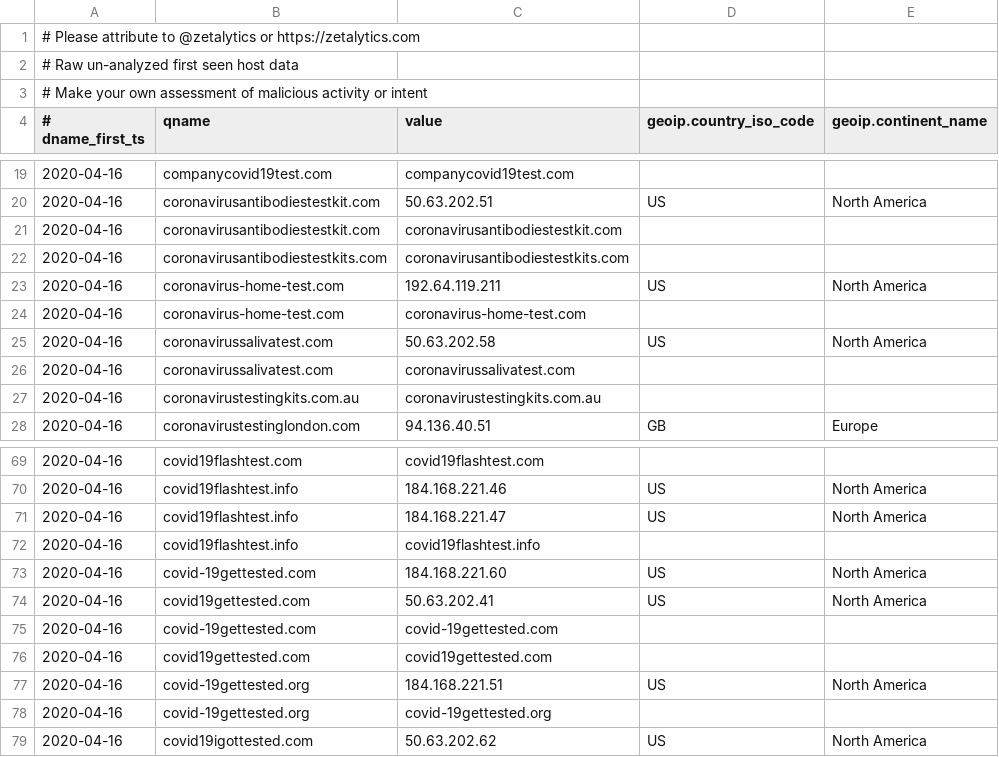
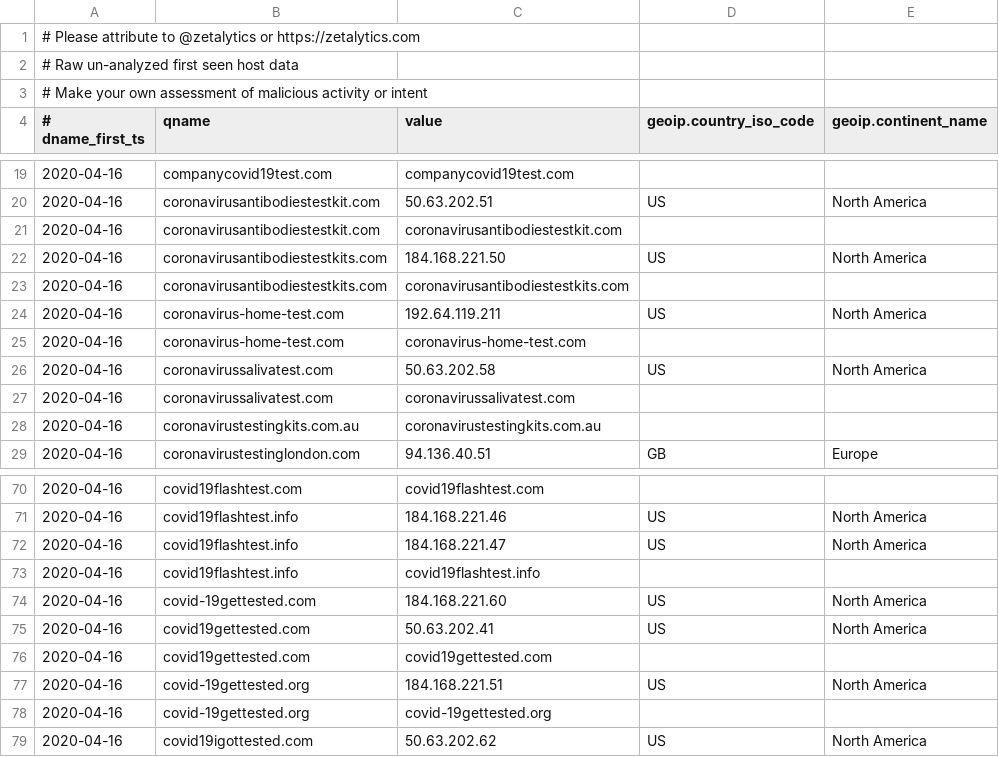
Before and after one commit to COVID-19-CTI-LEAGUE/PUBLIC_RELEASE, a CSV file: UNVETTED-zetalytics-domain-names.csv, drawn as a sheet; only a part is shown, gaps mark what is left out; removed rows and columns are numbered as before the commit, all else as after; the diff names each change by its address in the sheet, - before the commit and + after, or states it on an @@ line.

```diff
--- a/UNVETTED-zetalytics-domain-names.csv
+++ b/UNVETTED-zetalytics-domain-names.csv
+row 22: 2020-04-16 | coronavirusantibodiestestkits.com | 184.168.221.50 | US | North America
-row 75: 2020-04-16 | covid-19gettested.com | covid-19gettested.com
```
Also changed, not shown: 1 other file.
